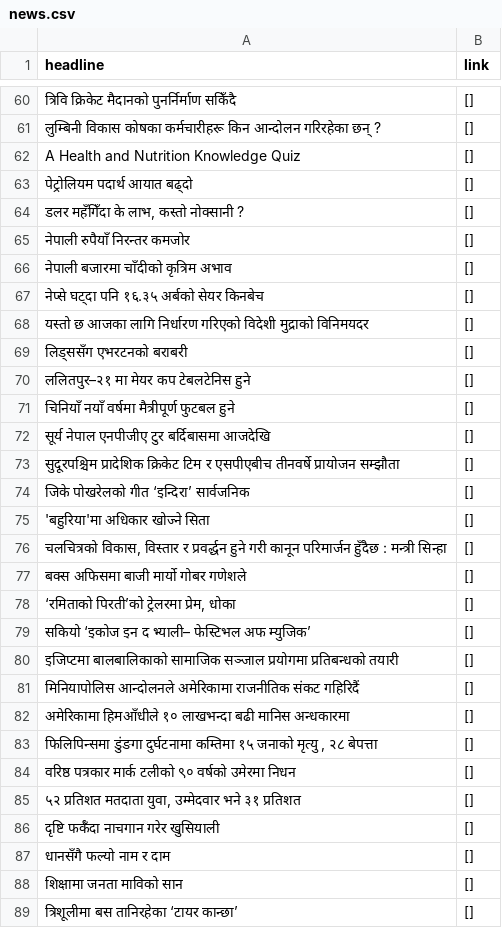
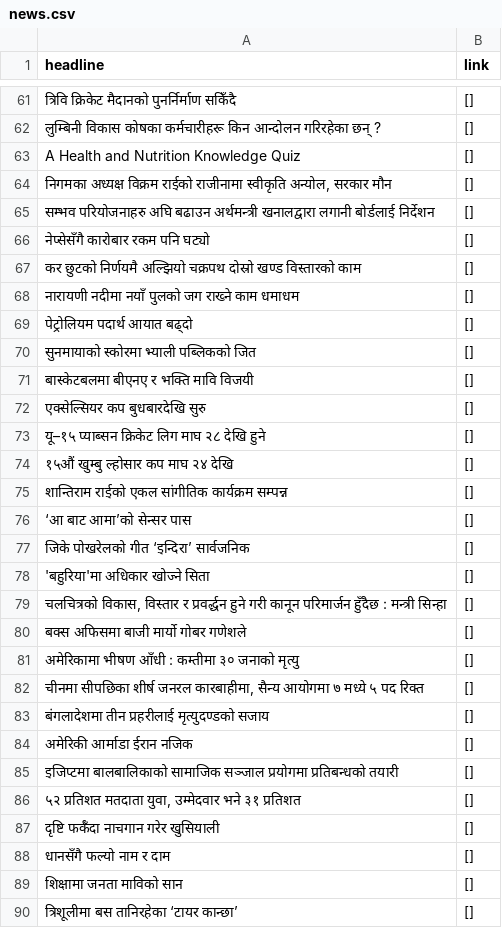
Before and after one commit to Ayush080-bct/Advanced-Python, a CSV file: Day9/news.csv, drawn as a sheet; only a part is shown, gaps mark what is left out; the diff covers the shown part only.

```diff
--- a/Day9/news.csv
+++ b/Day9/news.csv
@@ -62,13 +63,15 @@ headline,link
 A Health and Nutrition Knowledge Quiz,[]
+"निगमका अध्यक्ष विक्रम राईको राजीनामा स्वीकृति अन्योल, सरकार मौन",[]
+सम्भव परियोजनाहरु अघि बढाउन अर्थमन्त्री खनालद्वारा लगानी बोर्डलाई निर्देशन,[]
+नेप्सेसँगै कारोबार रकम पनि घट्यो,[]
+कर छुटको निर्णयमै अल्झियो चक्रपथ दोस्रो खण्ड विस्तारको काम,[]
+नारायणी नदीमा नयाँ पुलको जग राख्ने काम धमाधम,[]
 पेट्रोलियम पदार्थ आयात बढ्दो,[]
-"डलर महँगिँदा के लाभ, कस्तो नोक्सानी ?",[]
-नेपाली रुपैयाँ निरन्तर कमजोर ,[]
-नेपाली बजारमा चाँदीको कृत्रिम अभाव,[]
-नेप्से घट्दा पनि १६.३५ अर्बको सेयर किनबेच,[]
-यस्तो छ आजका लागि निर्धारण गरिएको विदेशी मुद्राको विनिमयदर,[]
-लिड्ससँग एभरटनको बराबरी,[]
-ललितपुर–२१ मा मेयर कप टेबलटेनिस हुने,[]
-चिनियाँ नयाँ वर्षमा मैत्रीपूर्ण फुटबल हुने,[]
-सूर्य नेपाल एनपीजीए टुर बर्दिबासमा आजदेखि,[]
-सुदूरपश्चिम प्रादेशिक क्रिकेट टिम र एसपीएबीच तीनवर्षे प्रायोजन सम्झौता,[]
+सुनमायाको स्कोरमा भ्याली पब्लिकको जित,[]
+बास्केटबलमा बीएनए र भक्ति मावि विजयी,[]
+एक्सेल्सियर कप बुधबारदेखि सुरु,[]
+यू–१५ प्याब्सन क्रिकेट लिग माघ २८ देखि हुने,[]
+१५औं खुम्बु ल्होसार कप माघ २४ देखि ,[]
+शान्तिराम राईको एकल सांगीतिक कार्यक्रम सम्पन्न,[]
+‘आ बाट आमा’को सेन्सर पास,[]
 जिके पोखरेलको गीत ‘इन्दिरा’ सार्वजनिक,[]
@@ -77,9 +80,7 @@ A Health and Nutrition Knowledge Quiz,[]
 बक्स अफिसमा बाजी मार्यो गोबर गणेशले,[]
-"‘रमिताको पिरती’को ट्रेलरमा प्रेम, धोका",[]
-सकियो ‘इकोज इन द भ्याली– फेस्टिभल अफ म्युजिक’,[]
+अमेरिकामा भीषण आँधी : कम्तीमा ३० जनाको मृत्यु,[]
+"चीनमा सीपछिका शीर्ष जनरल कारबाहीमा, सैन्य आयोगमा ७ मध्ये ५ पद रिक्त",[]
+बंगलादेशमा तीन प्रहरीलाई मृत्युदण्डको सजाय ,[]
+अमेरिकी आर्माडा ईरान नजिक,[]
 इजिप्टमा बालबालिकाको सामाजिक सञ्जाल प्रयोगमा प्रतिबन्धको तयारी,[]
-मिनियापोलिस आन्दोलनले अमेरिकामा राजनीतिक संकट गहिरिदैं,[]
-अमेरिकामा हिमआँधीले १० लाखभन्दा बढी मानिस अन्धकारमा,[]
-"फिलिपिन्समा डुंङगा दुर्घटनामा कम्तिमा १५ जनाको मृत्यु , २८ बेपत्ता",[]
-वरिष्ठ पत्रकार मार्क टलीको ९० वर्षको उमेरमा निधन,[]
 "५२ प्रतिशत मतदाता युवा, उम्मेदवार भने ३१ प्रतिशत",[]
```
Also changed, not shown: 11 added rows, 10 removed rows and 33 edited cells elsewhere in this file, 7 other files.
